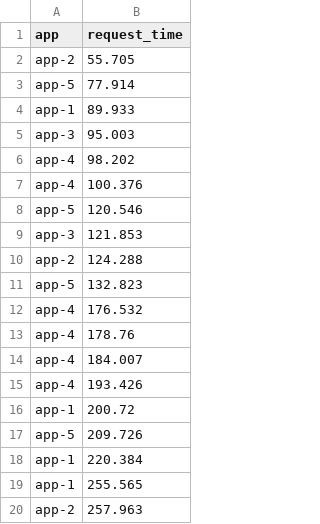
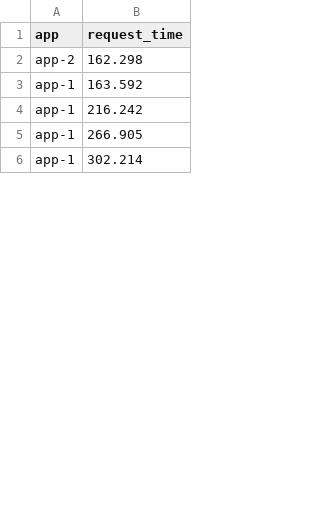
Before and after one commit to Ali-Mokhtari/MemoryManagement, a CSV file: workloads/workload-0.csv, drawn as a sheet; only a part is shown; the diff covers the shown part only.

Commit message:
The aggressive mode is extended by more requests

```diff
--- a/workloads/workload-0.csv
+++ b/workloads/workload-0.csv
@@ -1,20 +1,6 @@
 app,request_time
-app-2,55.705
-app-5,77.914
-app-1,89.933
-app-3,95.003
-app-4,98.202
-app-4,100.376
-app-5,120.546
-app-3,121.853
-app-2,124.288
-app-5,132.823
-app-4,176.532
-app-4,178.76
-app-4,184.007
-app-4,193.426
-app-1,200.72
-app-5,209.726
-app-1,220.384
-app-1,255.565
-app-2,257.963
+app-2,162.298
+app-1,163.592
+app-1,216.242
+app-1,266.905
+app-1,302.214
```
Also changed, not shown: 12 added rows, 28 removed rows and 3 edited cells elsewhere in this file, output/report.csv, 9 other files.
